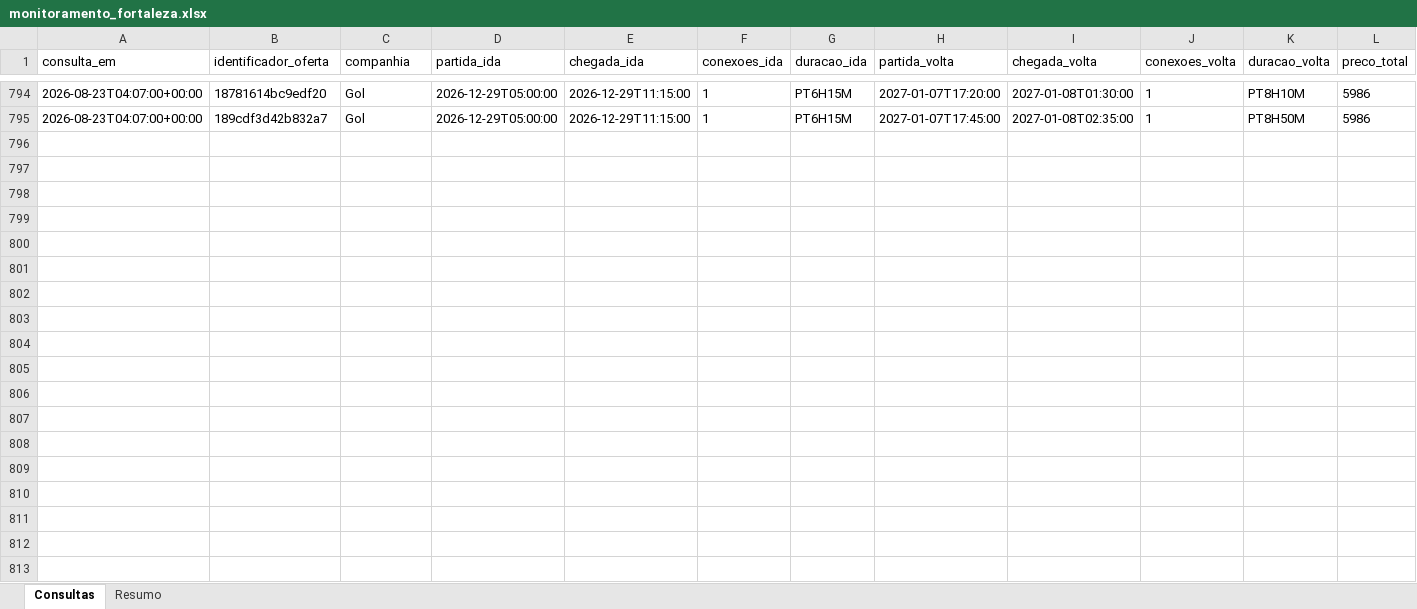
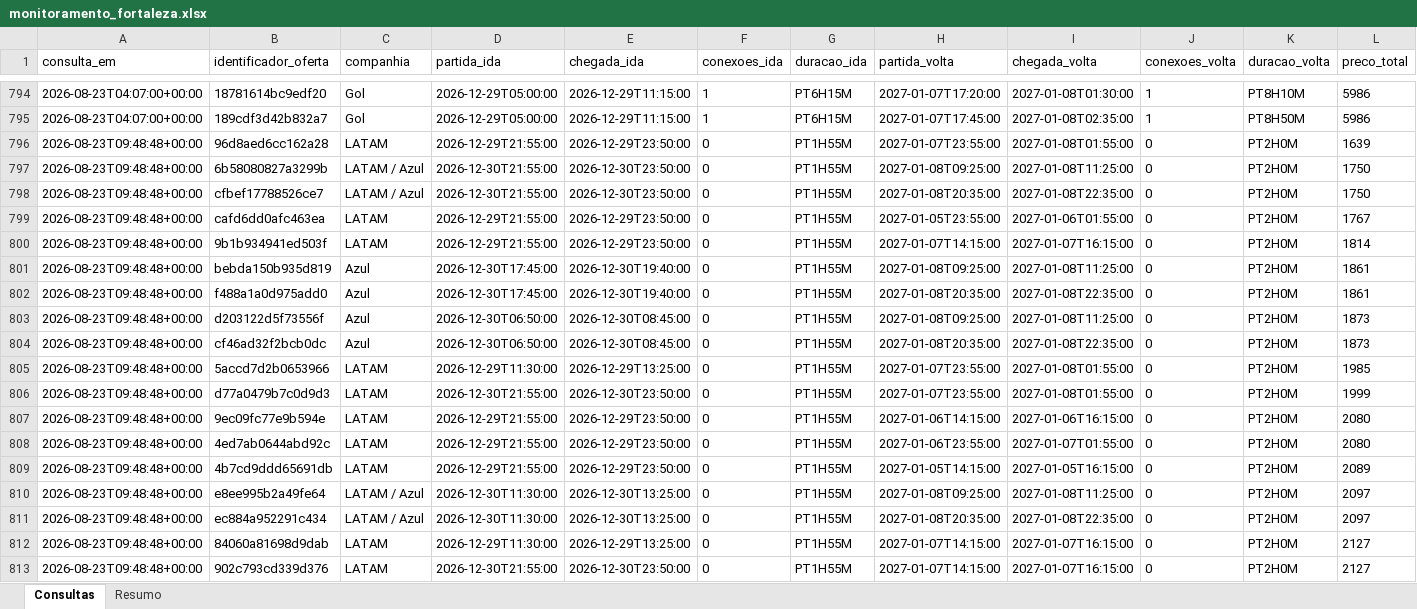
Before and after one commit to asouzaa/monitora-voos, an Excel workbook: docs/monitoramento_fortaleza.xlsx, sheet Consultas, drawn as a sheet; only a part is shown, gaps mark what is left out; values as stored, in another font and other column widths than the file's, no borders; rows hold the shown columns only; the diff covers the shown part only; the diff names each change by its address in the sheet, - before the commit and + after, or states it on an @@ line.

```diff
--- a/docs/monitoramento_fortaleza.xlsx (sheet Consultas)
+++ b/docs/monitoramento_fortaleza.xlsx (sheet Consultas)
+row 796: 2026-08-23T09:48:48+00:00 | 96d8aed6cc162a28 | LATAM | 2026-12-29T21:55:00 | 2026-12-29T23:50:00 | 0 | PT1H55M | 2027-01-07T23:55:00 | 2027-01-08T01:55:00 | 0 | PT2H0M | 1639
+row 797: 2026-08-23T09:48:48+00:00 | 6b58080827a3299b | LATAM / Azul | 2026-12-30T21:55:00 | 2026-12-30T23:50:00 | 0 | PT1H55M | 2027-01-08T09:25:00 | 2027-01-08T11:25:00 | 0 | PT2H0M | 1750
+row 798: 2026-08-23T09:48:48+00:00 | cfbef17788526ce7 | LATAM / Azul | 2026-12-30T21:55:00 | 2026-12-30T23:50:00 | 0 | PT1H55M | 2027-01-08T20:35:00 | 2027-01-08T22:35:00 | 0 | PT2H0M | 1750
+row 799: 2026-08-23T09:48:48+00:00 | cafd6dd0afc463ea | LATAM | 2026-12-29T21:55:00 | 2026-12-29T23:50:00 | 0 | PT1H55M | 2027-01-05T23:55:00 | 2027-01-06T01:55:00 | 0 | PT2H0M | 1767
+row 800: 2026-08-23T09:48:48+00:00 | 9b1b934941ed503f | LATAM | 2026-12-29T21:55:00 | 2026-12-29T23:50:00 | 0 | PT1H55M | 2027-01-07T14:15:00 | 2027-01-07T16:15:00 | 0 | PT2H0M | 1814
+row 801: 2026-08-23T09:48:48+00:00 | bebda150b935d819 | Azul | 2026-12-30T17:45:00 | 2026-12-30T19:40:00 | 0 | PT1H55M | 2027-01-08T09:25:00 | 2027-01-08T11:25:00 | 0 | PT2H0M | 1861
+row 802: 2026-08-23T09:48:48+00:00 | f488a1a0d975add0 | Azul | 2026-12-30T17:45:00 | 2026-12-30T19:40:00 | 0 | PT1H55M | 2027-01-08T20:35:00 | 2027-01-08T22:35:00 | 0 | PT2H0M | 1861
+row 803: 2026-08-23T09:48:48+00:00 | d203122d5f73556f | Azul | 2026-12-30T06:50:00 | 2026-12-30T08:45:00 | 0 | PT1H55M | 2027-01-08T09:25:00 | 2027-01-08T11:25:00 | 0 | PT2H0M | 1873
+row 804: 2026-08-23T09:48:48+00:00 | cf46ad32f2bcb0dc | Azul | 2026-12-30T06:50:00 | 2026-12-30T08:45:00 | 0 | PT1H55M | 2027-01-08T20:35:00 | 2027-01-08T22:35:00 | 0 | PT2H0M | 1873
+row 805: 2026-08-23T09:48:48+00:00 | 5accd7d2b0653966 | LATAM | 2026-12-29T11:30:00 | 2026-12-29T13:25:00 | 0 | PT1H55M | 2027-01-07T23:55:00 | 2027-01-08T01:55:00 | 0 | PT2H0M | 1985
+row 806: 2026-08-23T09:48:48+00:00 | d77a0479b7c0d9d3 | LATAM | 2026-12-30T21:55:00 | 2026-12-30T23:50:00 | 0 | PT1H55M | 2027-01-07T23:55:00 | 2027-01-08T01:55:00 | 0 | PT2H0M | 1999
+row 807: 2026-08-23T09:48:48+00:00 | 9ec09fc77e9b594e | LATAM | 2026-12-29T21:55:00 | 2026-12-29T23:50:00 | 0 | PT1H55M | 2027-01-06T14:15:00 | 2027-01-06T16:15:00 | 0 | PT2H0M | 2080
+row 808: 2026-08-23T09:48:48+00:00 | 4ed7ab0644abd92c | LATAM | 2026-12-29T21:55:00 | 2026-12-29T23:50:00 | 0 | PT1H55M | 2027-01-06T23:55:00 | 2027-01-07T01:55:00 | 0 | PT2H0M | 2080
+row 809: 2026-08-23T09:48:48+00:00 | 4b7cd9ddd65691db | LATAM | 2026-12-29T21:55:00 | 2026-12-29T23:50:00 | 0 | PT1H55M | 2027-01-05T14:15:00 | 2027-01-05T16:15:00 | 0 | PT2H0M | 2089
+row 810: 2026-08-23T09:48:48+00:00 | e8ee995b2a49fe64 | LATAM / Azul | 2026-12-30T11:30:00 | 2026-12-30T13:25:00 | 0 | PT1H55M | 2027-01-08T09:25:00 | 2027-01-08T11:25:00 | 0 | PT2H0M | 2097
+row 811: 2026-08-23T09:48:48+00:00 | ec884a952291c434 | LATAM / Azul | 2026-12-30T11:30:00 | 2026-12-30T13:25:00 | 0 | PT1H55M | 2027-01-08T20:35:00 | 2027-01-08T22:35:00 | 0 | PT2H0M | 2097
+row 812: 2026-08-23T09:48:48+00:00 | 84060a81698d9dab | LATAM | 2026-12-29T11:30:00 | 2026-12-29T13:25:00 | 0 | PT1H55M | 2027-01-07T14:15:00 | 2027-01-07T16:15:00 | 0 | PT2H0M | 2127
+row 813: 2026-08-23T09:48:48+00:00 | 902c793cd339d376 | LATAM | 2026-12-30T21:55:00 | 2026-12-30T23:50:00 | 0 | PT1H55M | 2027-01-07T14:15:00 | 2027-01-07T16:15:00 | 0 | PT2H0M | 2127
```
Also changed, not shown: 95 added rows elsewhere in this sheet, sheet Resumo, docs/monitoramento_joao_pessoa.xlsx, docs/monitoramento_maceio.xlsx, 9 other files.
